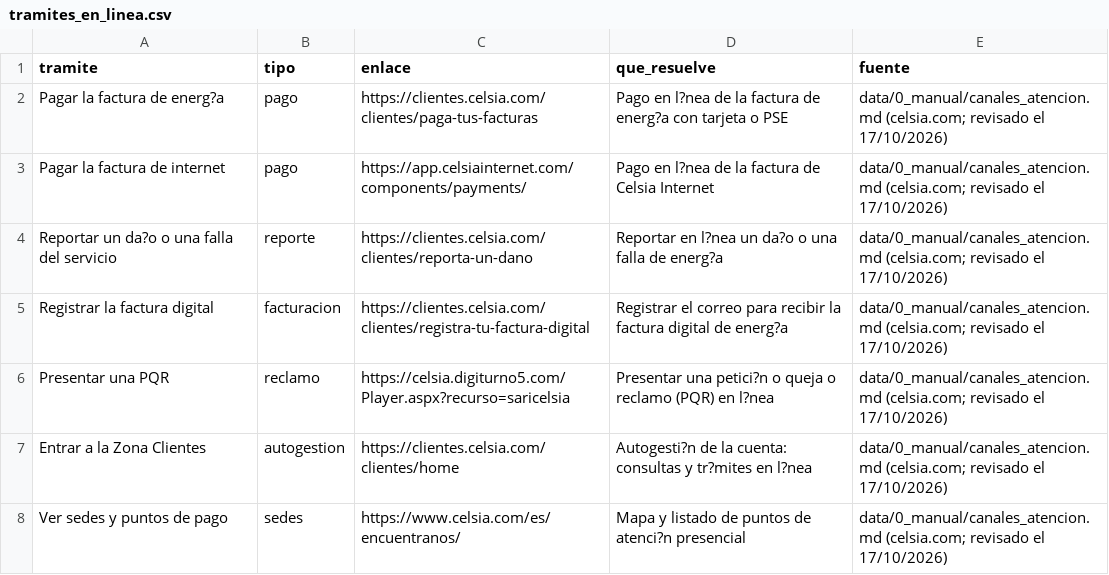
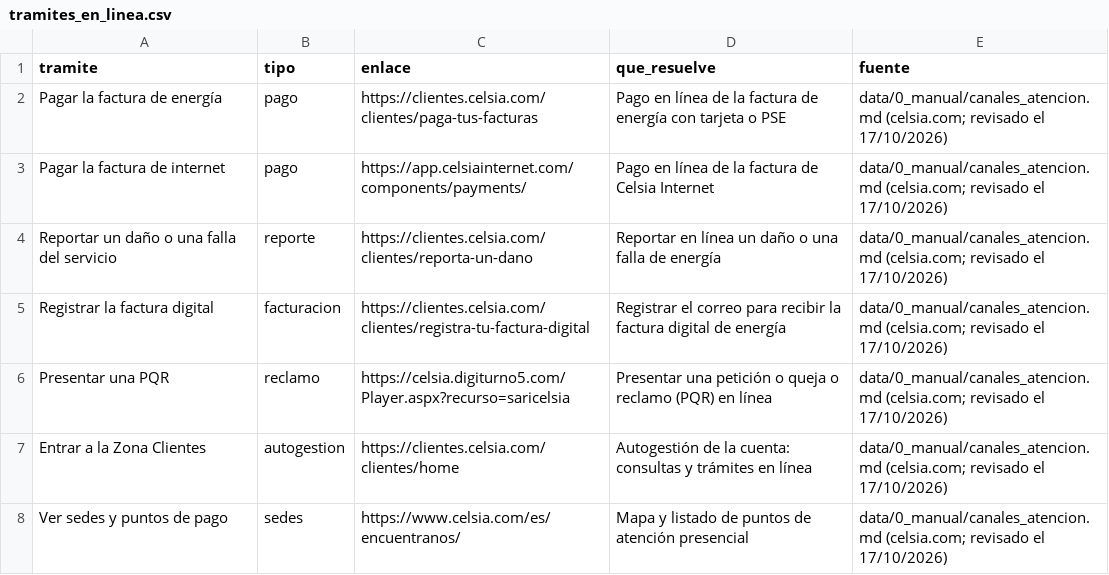
Before and after one commit to mariastefuentes/taaml-celsia-asistente, a CSV file: data/0_manual/tramites_en_linea.csv, drawn as a sheet.

Commit message:
fix: corregir la política de privacidad y las tildes de los trámites en línea

```diff
--- a/data/0_manual/tramites_en_linea.csv
+++ b/data/0_manual/tramites_en_linea.csv
@@ -1,8 +1,8 @@
 tramite,tipo,enlace,que_resuelve,fuente
-Pagar la factura de energ?a,pago,https://clientes.celsia.com/clientes/paga-tus-facturas,Pago en l?nea de la factura de energ?a con tarjeta o PSE,data/0_manual/canales_atencion.md (celsia.com; revisado el 17/10/2026)
-Pagar la factura de internet,pago,https://app.celsiainternet.com/components/payments/,Pago en l?nea de la factura de Celsia Internet,data/0_manual/canales_atencion.md (celsia.com; revisado el 17/10/2026)
-Reportar un da?o o una falla del servicio,reporte,https://clientes.celsia.com/clientes/reporta-un-dano,Reportar en l?nea un da?o o una falla de energ?a,data/0_manual/canales_atencion.md (celsia.com; revisado el 17/10/2026)
-Registrar la factura digital,facturacion,https://clientes.celsia.com/clientes/registra-tu-factura-digital,Registrar el correo para recibir la factura digital de energ?a,data/0_manual/canales_atencion.md (celsia.com; revisado el 17/10/2026)
-Presentar una PQR,reclamo,https://celsia.digiturno5.com/Player.aspx?recurso=saricelsia,Presentar una petici?n o queja o reclamo (PQR) en l?nea,data/0_manual/canales_atencion.md (celsia.com; revisado el 17/10/2026)
-Entrar a la Zona Clientes,autogestion,https://clientes.celsia.com/clientes/home,Autogesti?n de la cuenta: consultas y tr?mites en l?nea,data/0_manual/canales_atencion.md (celsia.com; revisado el 17/10/2026)
-Ver sedes y puntos de pago,sedes,https://www.celsia.com/es/encuentranos/,Mapa y listado de puntos de atenci?n presencial,data/0_manual/canales_atencion.md (celsia.com; revisado el 17/10/2026)
+Pagar la factura de energía,pago,https://clientes.celsia.com/clientes/paga-tus-facturas,Pago en línea de la factura de energía con tarjeta o PSE,data/0_manual/canales_atencion.md (celsia.com; revisado el 17/10/2026)
+Pagar la factura de internet,pago,https://app.celsiainternet.com/components/payments/,Pago en línea de la factura de Celsia Internet,data/0_manual/canales_atencion.md (celsia.com; revisado el 17/10/2026)
+Reportar un daño o una falla del servicio,reporte,https://clientes.celsia.com/clientes/reporta-un-dano,Reportar en línea un daño o una falla de energía,data/0_manual/canales_atencion.md (celsia.com; revisado el 17/10/2026)
+Registrar la factura digital,facturacion,https://clientes.celsia.com/clientes/registra-tu-factura-digital,Registrar el correo para recibir la factura digital de energía,data/0_manual/canales_atencion.md (celsia.com; revisado el 17/10/2026)
+Presentar una PQR,reclamo,https://celsia.digiturno5.com/Player.aspx?recurso=saricelsia,Presentar una petición o queja o reclamo (PQR) en línea,data/0_manual/canales_atencion.md (celsia.com; revisado el 17/10/2026)
+Entrar a la Zona Clientes,autogestion,https://clientes.celsia.com/clientes/home,Autogestión de la cuenta: consultas y trámites en línea,data/0_manual/canales_atencion.md (celsia.com; revisado el 17/10/2026)
+Ver sedes y puntos de pago,sedes,https://www.celsia.com/es/encuentranos/,Mapa y listado de puntos de atención presencial,data/0_manual/canales_atencion.md (celsia.com; revisado el 17/10/2026)
```
Also changed, not shown: 1 other file.
